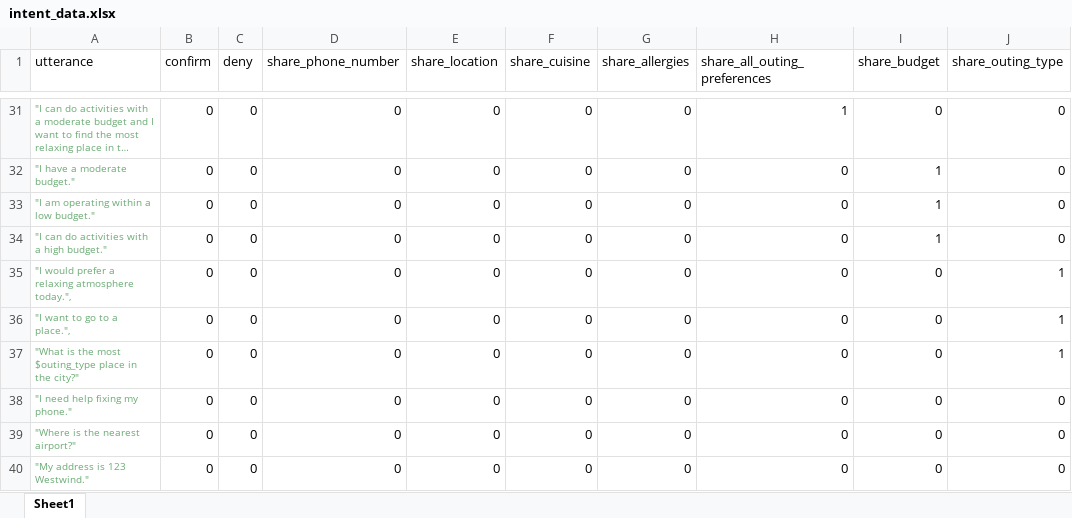
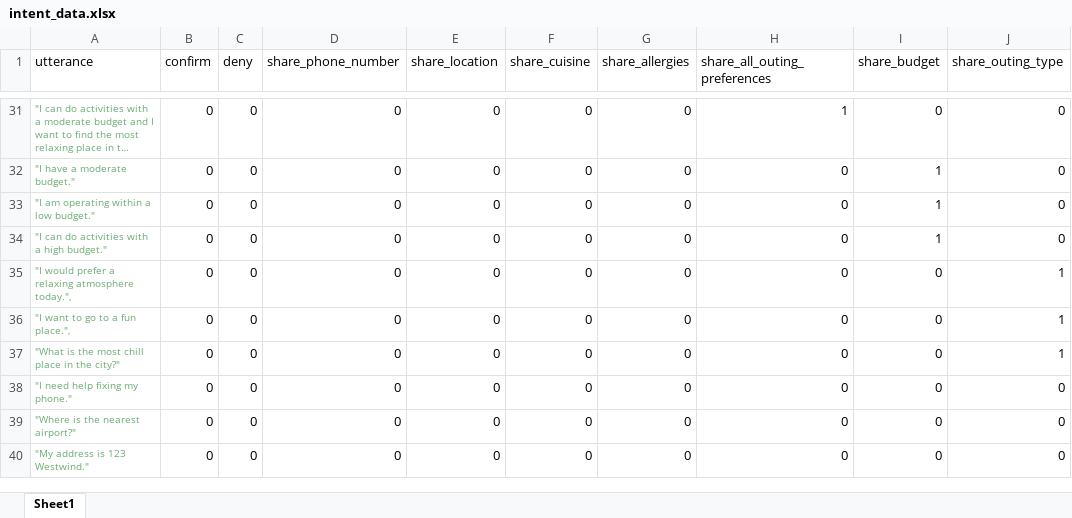
Before and after one commit to victoriaaarmstrong/contingent-plan-executor, an Excel workbook: training_spacy/intent_data.xlsx, sheet Sheet1, drawn as a sheet; only a part is shown, gaps mark what is left out; long unchanged cells end in …; values as stored, in another font and other column widths than the file's, no borders; the diff names each change by its address in the sheet, - before the commit and + after, or states it on an @@ line.

Commit message:
adding spacy models

```diff
--- a/training_spacy/intent_data.xlsx (sheet Sheet1)
+++ b/training_spacy/intent_data.xlsx (sheet Sheet1)
-A36 (utterance): "I want to go to a place.",
+A36 (utterance): "I want to go to a fun place.",
-A37 (utterance): …the most $outing_type place in…
+A37 (utterance): …the most chill place in…
```
Also changed, not shown: 52 other files.
